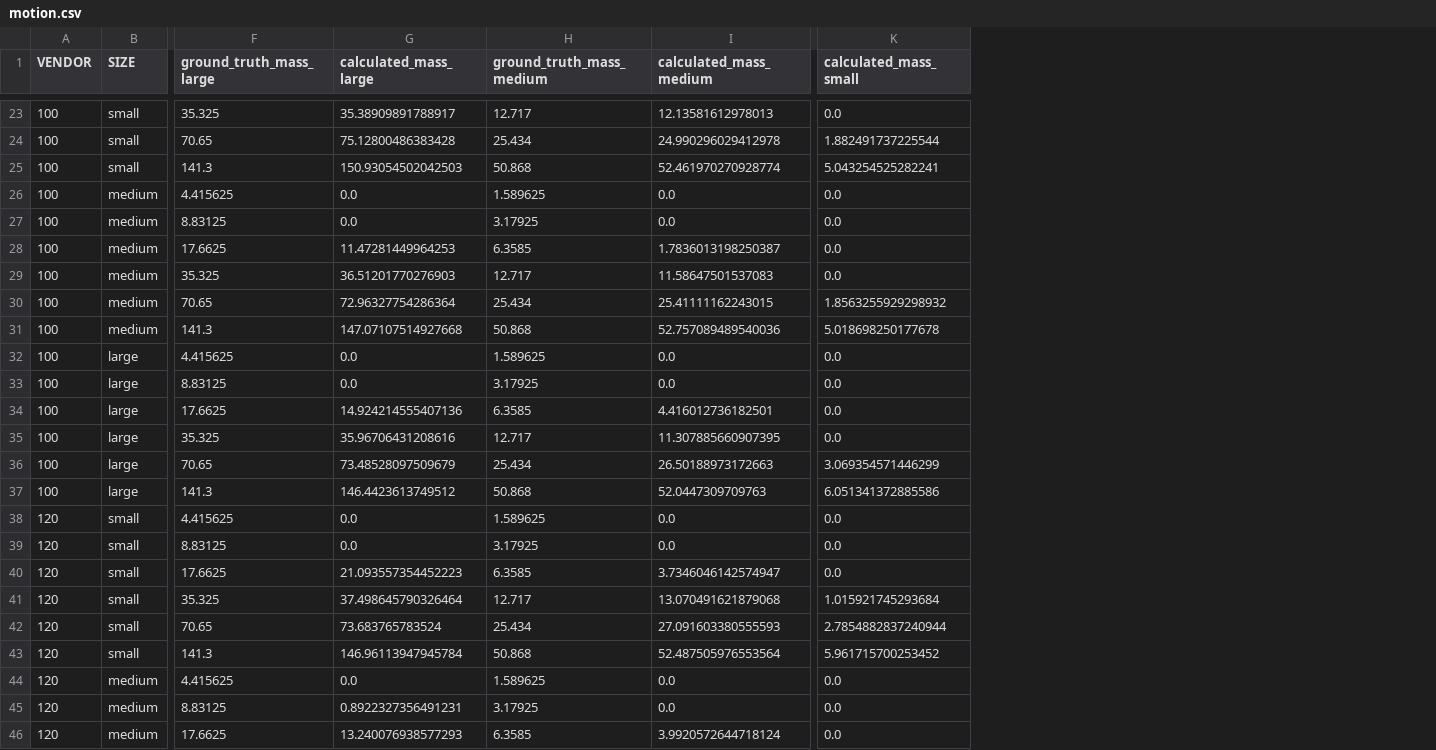
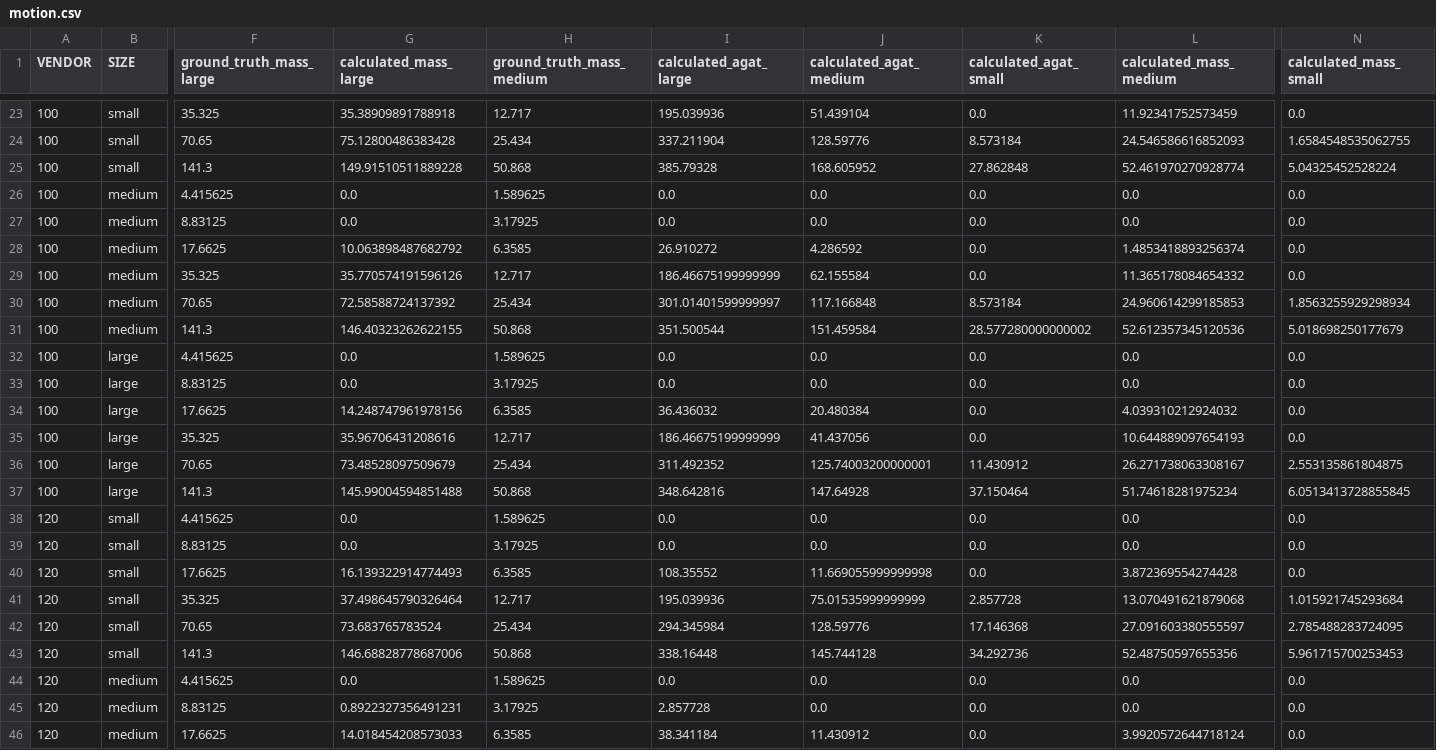
Before and after one commit to MolloiLab/cac-simulation, a CSV file: output_new/agatston/motion.csv, drawn as a sheet; only a part is shown, gaps mark what is left out; addresses are those after the commit; the diff covers the shown part only; the diff names each change by its address in the sheet, - before the commit and + after, or states it on an @@ line.

```diff
--- a/output_new/agatston/motion.csv
+++ b/output_new/agatston/motion.csv
+column I (calculated_agat_large), rows 23-46: 195.039936 | 337.211904 | 385.79328 | 0.0 | 0.0 | 26.910272 | 186.46675199999999 | 301.01401599999997 | 351.500544 | 0.0 | 0.0 | 36.436032 | 186.46675199999999 | 311.492352 | 348.642816 | 0.0 | 0.0 | 108.35552 | 195.039936 | 294.345984 | 338.16448 | 0.0 | 2.857728 | 38.341184
+column J (calculated_agat_medium), rows 23-46: 51.439104 | 128.59776 | 168.605952 | 0.0 | 0.0 | 4.286592 | 62.155584 | 117.166848 | 151.459584 | 0.0 | 0.0 | 20.480384 | 41.437056 | 125.74003200000001 | 147.64928 | 0.0 | 0.0 | 11.669055999999998 | 75.01535999999999 | 128.59776 | 145.744128 | 0.0 | 0.0 | 11.430912
+column K (calculated_agat_small), rows 23-46: 0.0 | 8.573184 | 27.862848 | 0.0 | 0.0 | 0.0 | 0.0 | 8.573184 | 28.577280000000002 | 0.0 | 0.0 | 0.0 | 0.0 | 11.430912 | 37.150464 | 0.0 | 0.0 | 0.0 | 2.857728 | 17.146368 | 34.292736 | 0.0 | 0.0 | 0.0
-G23 (calculated_mass_large): 35.38909891788917
+G23 (calculated_mass_large): 35.38909891788918
-L23 (calculated_mass_medium): 12.13581612978013
+L23 (calculated_mass_medium): 11.92341752573459
-L24 (calculated_mass_medium): 24.990296029412978
+L24 (calculated_mass_medium): 24.546586616852093
-N24 (calculated_mass_small): 1.882491737225544
+N24 (calculated_mass_small): 1.6584548535062755
-G25 (calculated_mass_large): 150.93054502042503
+G25 (calculated_mass_large): 149.91510511889228
-N25 (calculated_mass_small): 5.043254525282241
+N25 (calculated_mass_small): 5.04325452528224
-G28 (calculated_mass_large): 11.47281449964253
+G28 (calculated_mass_large): 10.063898487682792
-L28 (calculated_mass_medium): 1.7836013198250387
+L28 (calculated_mass_medium): 1.4853418893256374
-G29 (calculated_mass_large): 36.51201770276903
+G29 (calculated_mass_large): 35.770574191596126
-L29 (calculated_mass_medium): 11.58647501537083
+L29 (calculated_mass_medium): 11.365178084654332
-G30 (calculated_mass_large): 72.96327754286364
+G30 (calculated_mass_large): 72.58588724137392
-L30 (calculated_mass_medium): 25.41111162243015
+L30 (calculated_mass_medium): 24.960614299185853
-N30 (calculated_mass_small): 1.8563255929298932
+N30 (calculated_mass_small): 1.8563255929298934
-G31 (calculated_mass_large): 147.07107514927668
+G31 (calculated_mass_large): 146.40323262622155
-L31 (calculated_mass_medium): 52.757089489540036
+L31 (calculated_mass_medium): 52.612357345120536
-N31 (calculated_mass_small): 5.018698250177678
+N31 (calculated_mass_small): 5.018698250177679
-G34 (calculated_mass_large): 14.924214555407136
+G34 (calculated_mass_large): 14.248747961978156
-L34 (calculated_mass_medium): 4.416012736182501
+L34 (calculated_mass_medium): 4.039310212924032
-L35 (calculated_mass_medium): 11.307885660907395
+L35 (calculated_mass_medium): 10.644889097654193
-L36 (calculated_mass_medium): 26.50188973172663
+L36 (calculated_mass_medium): 26.271738063308167
-N36 (calculated_mass_small): 3.069354571446299
+N36 (calculated_mass_small): 2.553135861804875
-G37 (calculated_mass_large): 146.4423613749512
+G37 (calculated_mass_large): 145.99004594851488
-L37 (calculated_mass_medium): 52.0447309709763
+L37 (calculated_mass_medium): 51.74618281975234
-N37 (calculated_mass_small): 6.051341372885586
+N37 (calculated_mass_small): 6.0513413728855845
-G40 (calculated_mass_large): 21.093557354452223
+G40 (calculated_mass_large): 16.139322914774493
-L40 (calculated_mass_medium): 3.7346046142574947
+L40 (calculated_mass_medium): 3.872369554274428
-L42 (calculated_mass_medium): 27.091603380555593
+L42 (calculated_mass_medium): 27.091603380555597
-N42 (calculated_mass_small): 2.7854882837240944
+N42 (calculated_mass_small): 2.785488283724095
-G43 (calculated_mass_large): 146.96113947945784
+G43 (calculated_mass_large): 146.68828778687006
-L43 (calculated_mass_medium): 52.487505976553564
+L43 (calculated_mass_medium): 52.48750597655356
-N43 (calculated_mass_small): 5.961715700253452
+N43 (calculated_mass_small): 5.961715700253453
-G46 (calculated_mass_large): 13.240076938577293
+G46 (calculated_mass_large): 14.018454208573033
```
Also changed, not shown: 67 edited cells elsewhere in this file, output_new/agatston/full2.csv, output_new/swcs/motion.csv, 21 other files.
